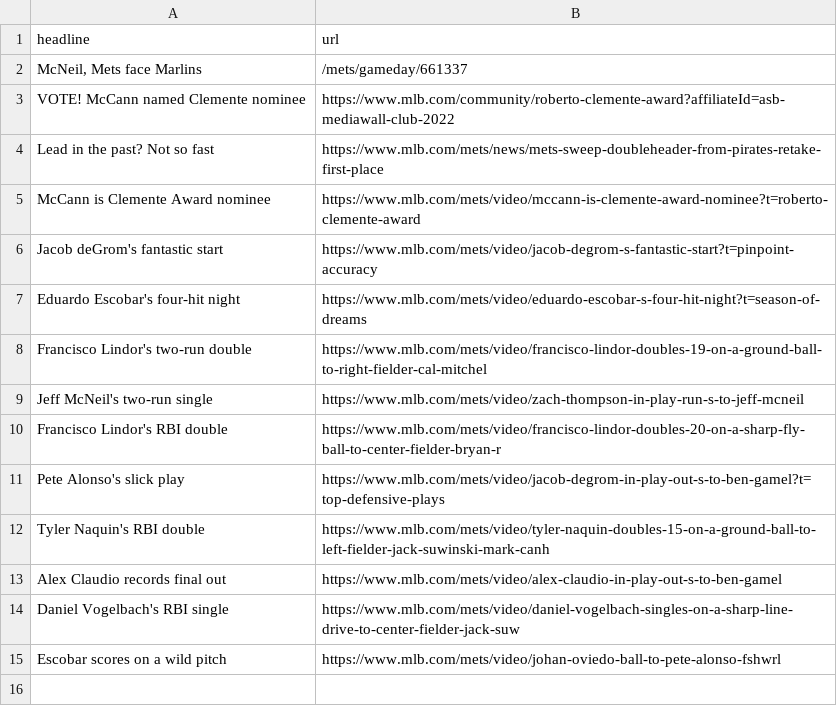
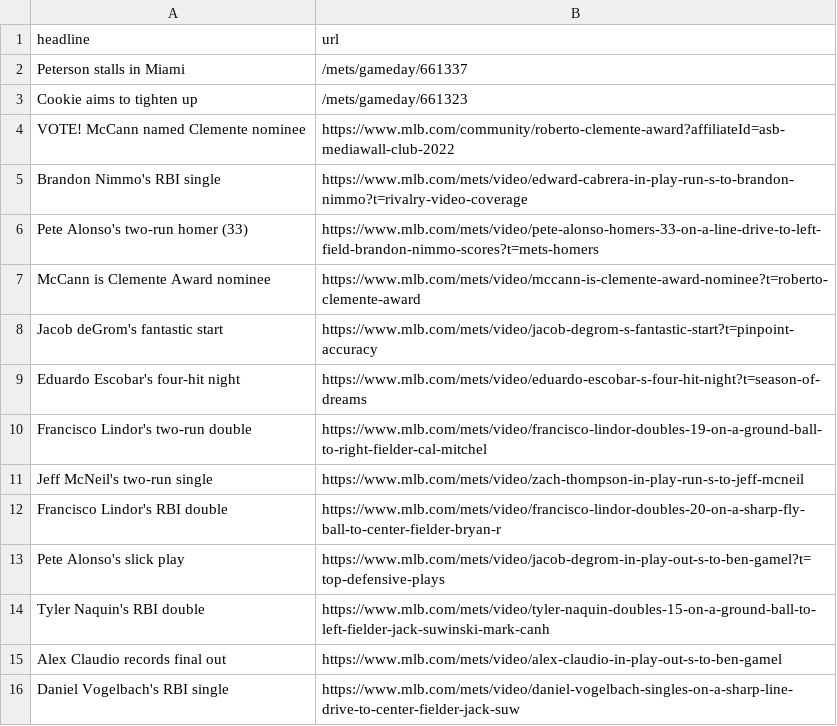
Before and after one commit to atd124/autoscraper-history-main, a CSV file: mets-headlines.csv, drawn as a sheet.

```diff
--- a/mets-headlines.csv
+++ b/mets-headlines.csv
@@ -1,5 +1,7 @@
 headline,url
-"McNeil, Mets face Marlins",/mets/gameday/661337
+Peterson stalls in Miami,/mets/gameday/661337
+Cookie aims to tighten up,/mets/gameday/661323
 VOTE! McCann named Clemente nominee,https://www.mlb.com/community/roberto-clemente-award?affiliateId=asb-mediawall-club-2022
-Lead in the past? Not so fast,https://www.mlb.com/mets/news/mets-sweep-doubleheader-from-pirates-retake-first-place
+Brandon Nimmo's RBI single,https://www.mlb.com/mets/video/edward-cabrera-in-play-run-s-to-brandon-nimmo?t=rivalry-video-coverage
+Pete Alonso's two-run homer (33),https://www.mlb.com/mets/video/pete-alonso-homers-33-on-a-line-drive-to-left-field-brandon-nimmo-scores?t=mets-homers
 McCann is Clemente Award nominee,https://www.mlb.com/mets/video/mccann-is-clemente-award-nominee?t=roberto-clemente-award
@@ -14,2 +16 @@ Alex Claudio records final out,https://www.mlb.com/mets/video/alex-claudio-in-pl
 Daniel Vogelbach's RBI single,https://www.mlb.com/mets/video/daniel-vogelbach-singles-on-a-sharp-line-drive-to-center-fielder-jack-suw
-Escobar scores on a wild pitch,https://www.mlb.com/mets/video/johan-oviedo-ball-to-pete-alonso-fshwrl
```
